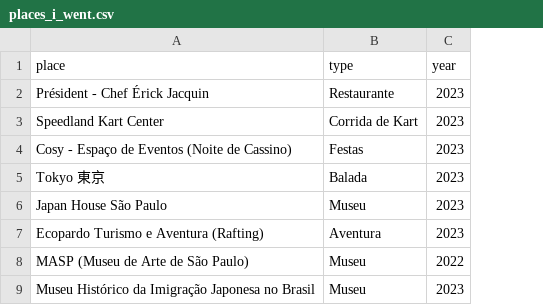
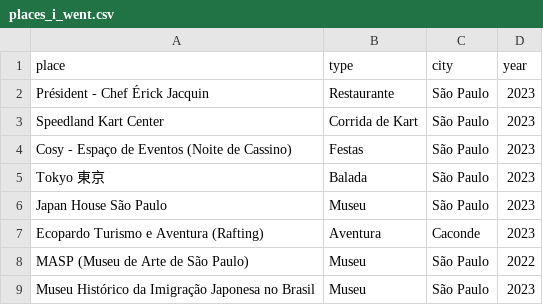
Before and after one commit to andredarcie/my-life-data, a CSV file: data/tourism/places_i_went.csv, drawn as a sheet; the diff names each change by its address in the sheet, - before the commit and + after, or states it on an @@ line.

Commit message:
Update places_i_went.csv

```diff
--- a/data/tourism/places_i_went.csv
+++ b/data/tourism/places_i_went.csv
+column C (city), rows 2-9: São Paulo | São Paulo | São Paulo | São Paulo | São Paulo | Caconde | São Paulo | São Paulo
```
